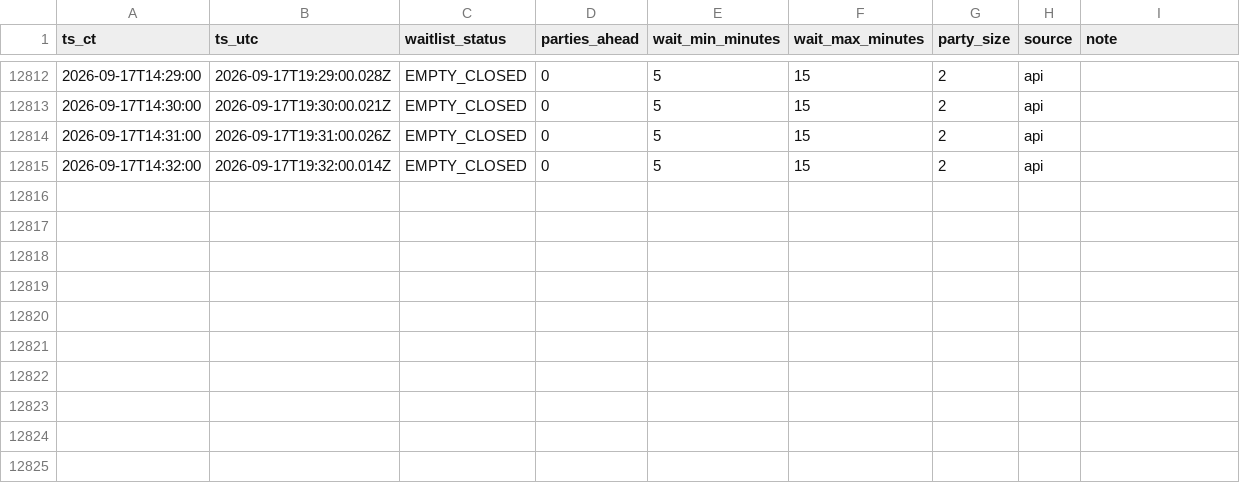
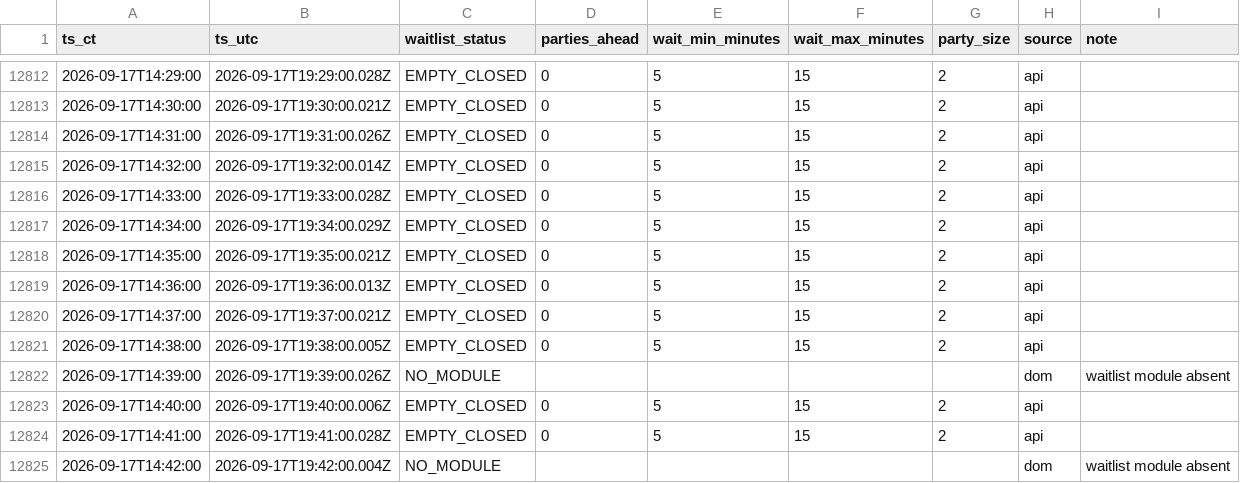
Before and after one commit to bront-s/oph-edina-waitlist, a CSV file: data/waitlist_log_ci.csv, drawn as a sheet; only a part is shown, gaps mark what is left out.

```diff
--- a/data/waitlist_log_ci.csv
+++ b/data/waitlist_log_ci.csv
@@ -12815 +12815,11 @@ ts_ct,ts_utc,waitlist_status,parties_ahead,wait_min_minutes,wait_max_minutes,par
 2026-09-17T14:32:00,2026-09-17T19:32:00.014Z,EMPTY_CLOSED,0,5,15,2,api,
+2026-09-17T14:33:00,2026-09-17T19:33:00.028Z,EMPTY_CLOSED,0,5,15,2,api,
+2026-09-17T14:34:00,2026-09-17T19:34:00.029Z,EMPTY_CLOSED,0,5,15,2,api,
+2026-09-17T14:35:00,2026-09-17T19:35:00.021Z,EMPTY_CLOSED,0,5,15,2,api,
+2026-09-17T14:36:00,2026-09-17T19:36:00.013Z,EMPTY_CLOSED,0,5,15,2,api,
+2026-09-17T14:37:00,2026-09-17T19:37:00.021Z,EMPTY_CLOSED,0,5,15,2,api,
+2026-09-17T14:38:00,2026-09-17T19:38:00.005Z,EMPTY_CLOSED,0,5,15,2,api,
+2026-09-17T14:39:00,2026-09-17T19:39:00.026Z,NO_MODULE,,,,,dom,waitlist module absent
+2026-09-17T14:40:00,2026-09-17T19:40:00.006Z,EMPTY_CLOSED,0,5,15,2,api,
+2026-09-17T14:41:00,2026-09-17T19:41:00.028Z,EMPTY_CLOSED,0,5,15,2,api,
+2026-09-17T14:42:00,2026-09-17T19:42:00.004Z,NO_MODULE,,,,,dom,waitlist module absent
```
